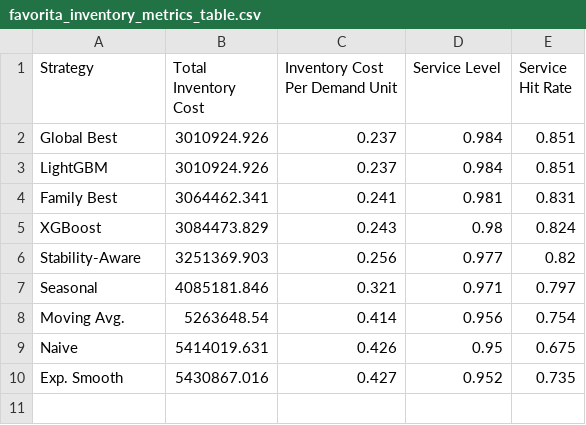
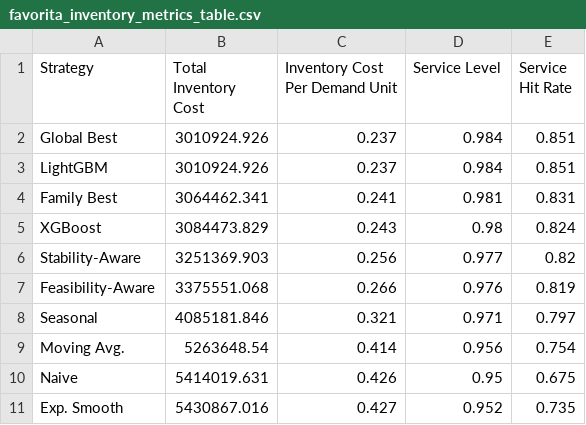
Before and after one commit to yvonnexu442/stability-aware-demand-planning, a CSV file: paper/tables/favorita_inventory_metrics_table.csv, drawn as a sheet; the diff names each change by its address in the sheet, - before the commit and + after, or states it on an @@ line.

```diff
--- a/paper/tables/favorita_inventory_metrics_table.csv
+++ b/paper/tables/favorita_inventory_metrics_table.csv
+row 7: Feasibility-Aware | 3375551.068 | 0.266 | 0.976 | 0.819
```
Also changed, not shown: paper/tables/favorita_planning_utility_table.csv, paper/tables/favorita_stability_metrics_table.csv, 25 other files.
